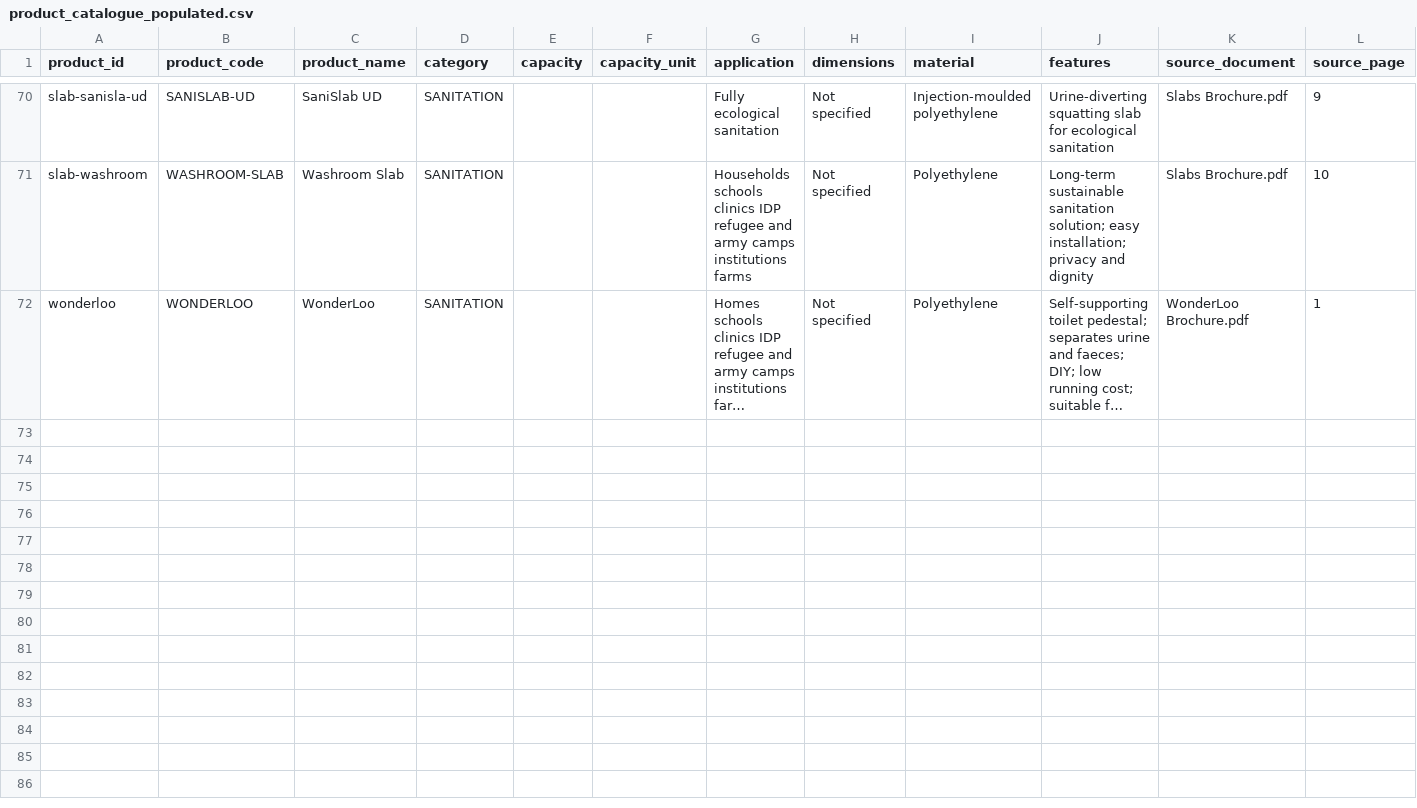
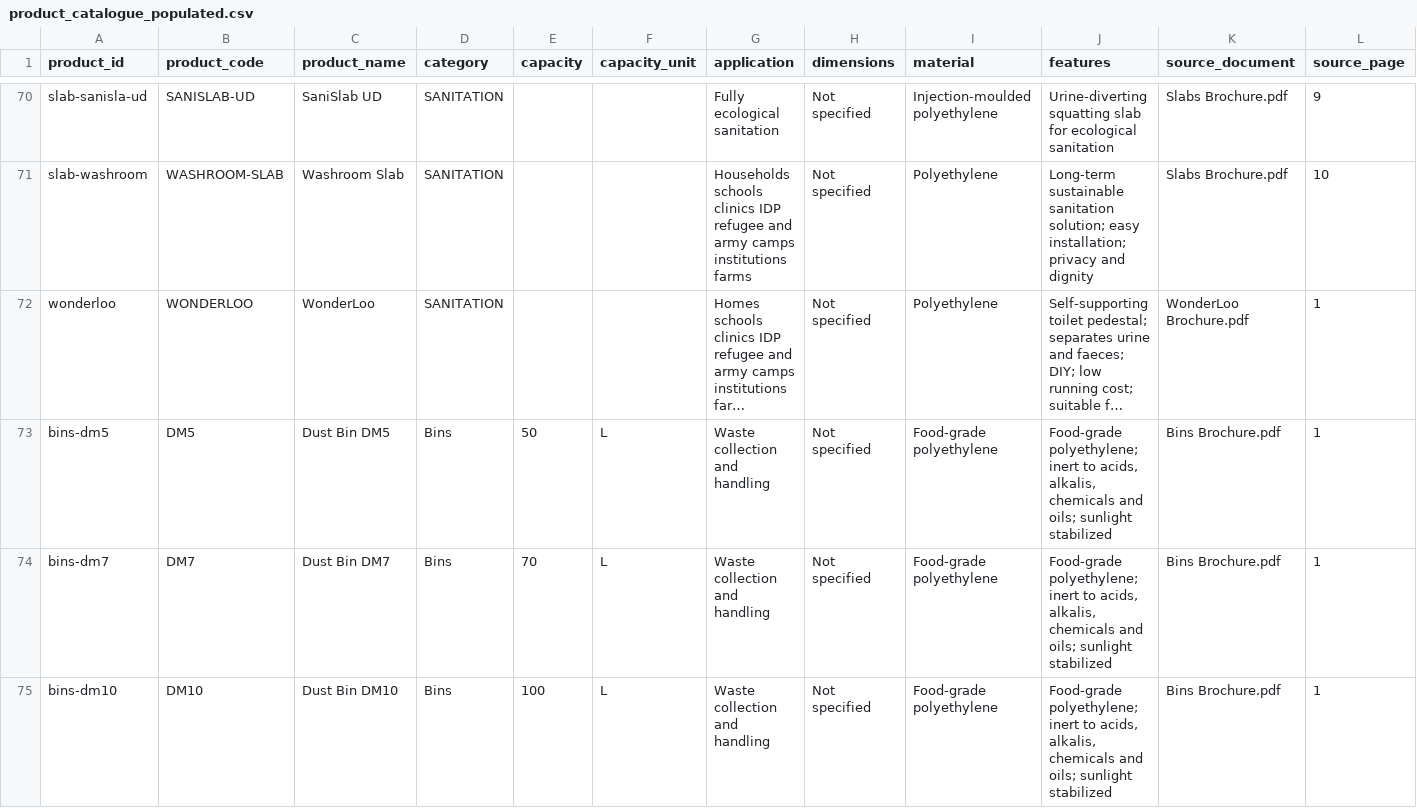
Before and after one commit to mangofredrick/Kentainers-Product-AI, a CSV file: data/product_catalogue_populated.csv, drawn as a sheet; only a part is shown, gaps mark what is left out; long unchanged cells end in …; the diff names each change by its address in the sheet, - before the commit and + after, or states it on an @@ line.

Commit message:
Add bins to structured product catalogue

```diff
--- a/data/product_catalogue_populated.csv
+++ b/data/product_catalogue_populated.csv
+row 73: bins-dm5 | DM5 | Dust Bin DM5 | Bins | 50 | L | Waste collection and handling | Not specified | Food-grade polyethylene | Food-grade polyethylene; inert to acids, alkalis, chemicals and oils; sunlight stabilized | Bins Brochure.pdf | 1
+row 74: bins-dm7 | DM7 | Dust Bin DM7 | Bins | 70 | L | Waste collection and handling | Not specified | Food-grade polyethylene | Food-grade polyethylene; inert to acids, alkalis, chemicals and oils; sunlight stabilized | Bins Brochure.pdf | 1
+row 75: bins-dm10 | DM10 | Dust Bin DM10 | Bins | 100 | L | Waste collection and handling | Not specified | Food-grade polyethylene | Food-grade polyethylene; inert to acids, alkalis, chemicals and oils; sunlight stabilized | Bins Brochure.pdf | 1
```
